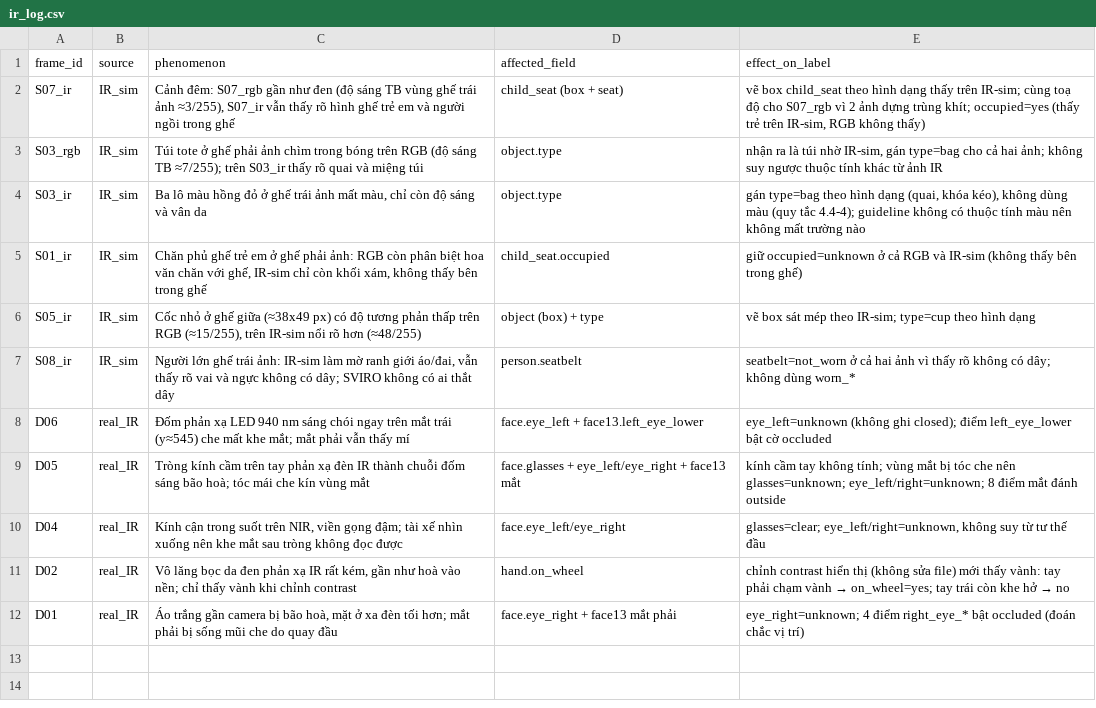
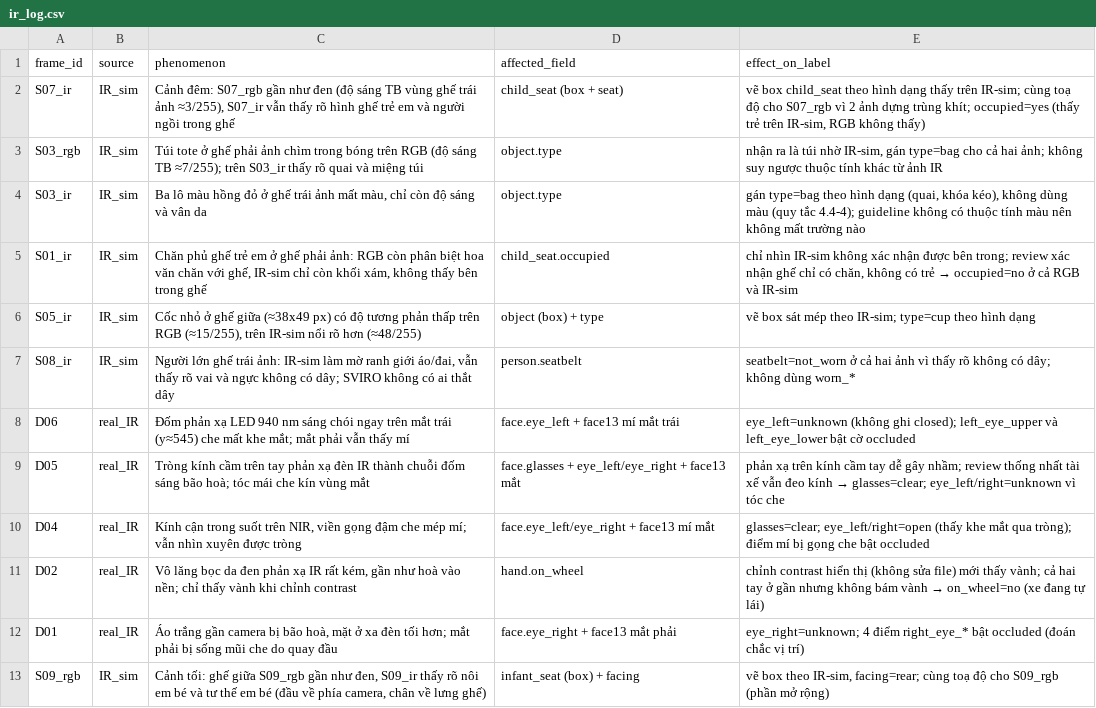
Before and after one commit to 11thanh2233/K5-L2-DAY12-VoDuyThanh-2A202603211-DMSOMS, a CSV file: ir_log.csv, drawn as a sheet.

```diff
--- a/ir_log.csv
+++ b/ir_log.csv
@@ -4,9 +4,10 @@ S03_rgb,IR_sim,"Túi tote ở ghế phải ảnh chìm trong bóng trên RGB (đ
 S03_ir,IR_sim,"Ba lô màu hồng đỏ ở ghế trái ảnh mất màu, chỉ còn độ sáng và vân da",object.type,"gán type=bag theo hình dạng (quai, khóa kéo), không dùng màu (quy tắc 4.4-4); guideline không có thuộc tính màu nên không mất trường nào"
-S01_ir,IR_sim,"Chăn phủ ghế trẻ em ở ghế phải ảnh: RGB còn phân biệt hoa văn chăn với ghế, IR-sim chỉ còn khối xám, không thấy bên trong ghế",child_seat.occupied,"giữ occupied=unknown ở cả RGB và IR-sim (không thấy bên trong ghế)"
+S01_ir,IR_sim,"Chăn phủ ghế trẻ em ở ghế phải ảnh: RGB còn phân biệt hoa văn chăn với ghế, IR-sim chỉ còn khối xám, không thấy bên trong ghế",child_seat.occupied,"chỉ nhìn IR-sim không xác nhận được bên trong; review xác nhận ghế chỉ có chăn, không có trẻ → occupied=no ở cả RGB và IR-sim"
 S05_ir,IR_sim,"Cốc nhỏ ở ghế giữa (≈38x49 px) có độ tương phản thấp trên RGB (≈15/255), trên IR-sim nổi rõ hơn (≈48/255)",object (box) + type,"vẽ box sát mép theo IR-sim; type=cup theo hình dạng"
 S08_ir,IR_sim,"Người lớn ghế trái ảnh: IR-sim làm mờ ranh giới áo/đai, vẫn thấy rõ vai và ngực không có dây; SVIRO không có ai thắt dây",person.seatbelt,"seatbelt=not_worn ở cả hai ảnh vì thấy rõ không có dây; không dùng worn_*"
-D06,real_IR,"Đốm phản xạ LED 940 nm sáng chói ngay trên mắt trái (y≈545) che mất khe mắt; mắt phải vẫn thấy mí",face.eye_left + face13.left_eye_lower,"eye_left=unknown (không ghi closed); điểm left_eye_lower bật cờ occluded"
-D05,real_IR,"Tròng kính cầm trên tay phản xạ đèn IR thành chuỗi đốm sáng bão hoà; tóc mái che kín vùng mắt",face.glasses + eye_left/eye_right + face13 mắt,"kính cầm tay không tính; vùng mắt bị tóc che nên glasses=unknown; eye_left/right=unknown; 8 điểm mắt đánh outside"
-D04,real_IR,"Kính cận trong suốt trên NIR, viền gọng đậm; tài xế nhìn xuống nên khe mắt sau tròng không đọc được",face.eye_left/eye_right,"glasses=clear; eye_left/right=unknown, không suy từ tư thế đầu"
-D02,real_IR,"Vô lăng bọc da đen phản xạ IR rất kém, gần như hoà vào nền; chỉ thấy vành khi chỉnh contrast",hand.on_wheel,"chỉnh contrast hiển thị (không sửa file) mới thấy vành: tay phải chạm vành → on_wheel=yes; tay trái còn khe hở → no"
+D06,real_IR,"Đốm phản xạ LED 940 nm sáng chói ngay trên mắt trái (y≈545) che mất khe mắt; mắt phải vẫn thấy mí",face.eye_left + face13 mí mắt trái,"eye_left=unknown (không ghi closed); left_eye_upper và left_eye_lower bật cờ occluded"
+D05,real_IR,"Tròng kính cầm trên tay phản xạ đèn IR thành chuỗi đốm sáng bão hoà; tóc mái che kín vùng mắt",face.glasses + eye_left/eye_right + face13 mắt,"phản xạ trên kính cầm tay dễ gây nhầm; review thống nhất tài xế vẫn đeo kính → glasses=clear; eye_left/right=unknown vì tóc che"
+D04,real_IR,"Kính cận trong suốt trên NIR, viền gọng đậm che mép mí; vẫn nhìn xuyên được tròng",face.eye_left/eye_right + face13 mí mắt,"glasses=clear; eye_left/right=open (thấy khe mắt qua tròng); điểm mí bị gọng che bật occluded"
+D02,real_IR,"Vô lăng bọc da đen phản xạ IR rất kém, gần như hoà vào nền; chỉ thấy vành khi chỉnh contrast",hand.on_wheel,"chỉnh contrast hiển thị (không sửa file) mới thấy vành; cả hai tay ở gần nhưng không bám vành → on_wheel=no (xe đang tự lái)"
 D01,real_IR,"Áo trắng gần camera bị bão hoà, mặt ở xa đèn tối hơn; mắt phải bị sống mũi che do quay đầu",face.eye_right + face13 mắt phải,"eye_right=unknown; 4 điểm right_eye_* bật occluded (đoán chắc vị trí)"
+S09_rgb,IR_sim,"Cảnh tối: ghế giữa S09_rgb gần như đen, S09_ir thấy rõ nôi em bé và tư thế em bé (đầu về phía camera, chân về lưng ghế)",infant_seat (box) + facing,"vẽ box theo IR-sim, facing=rear; cùng toạ độ cho S09_rgb (phần mở rộng)"
```
Also changed, not shown: 3 other files.
